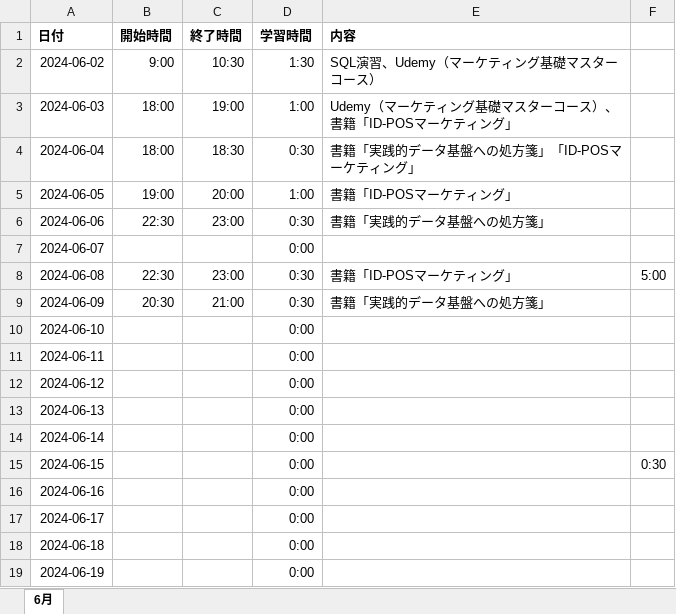
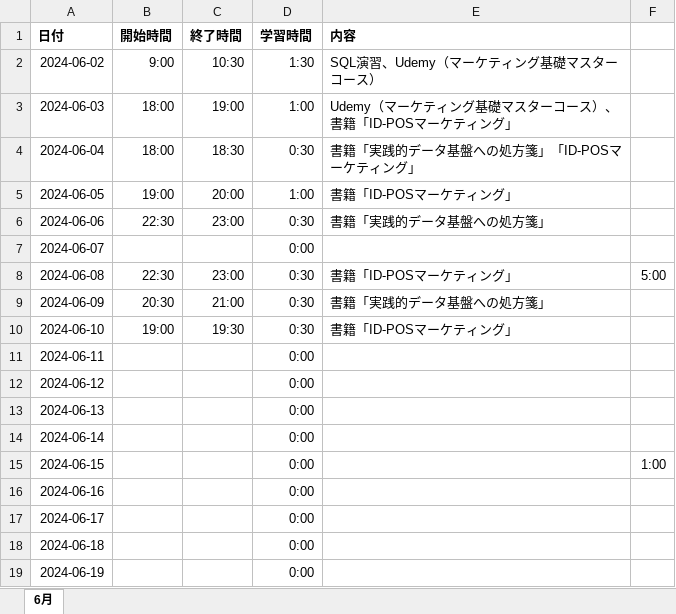
Before and after one commit to Yoshi-Kosaka/Zemi, an Excel workbook: Study/学習記録.xlsx, sheet 6月, drawn as a sheet; only a part is shown; values as stored, in another font and other column widths than the file's, no borders; the diff names each change by its address in the sheet, - before the commit and + after, or states it on an @@ line.

Commit message:
add Study

```diff
--- a/Study/学習記録.xlsx (sheet 6月)
+++ b/Study/学習記録.xlsx (sheet 6月)
-B10 (開始時間): (empty)
+B10 (開始時間): 19:00
-C10 (終了時間): (empty)
+C10 (終了時間): 19:30
-D10 (学習時間): 0:00
+D10 (学習時間): 0:30
-E10 (内容): (empty)
+E10 (内容): 書籍「ID-POSマーケティング」
-F15: 0:30
+F15: 1:00
```
